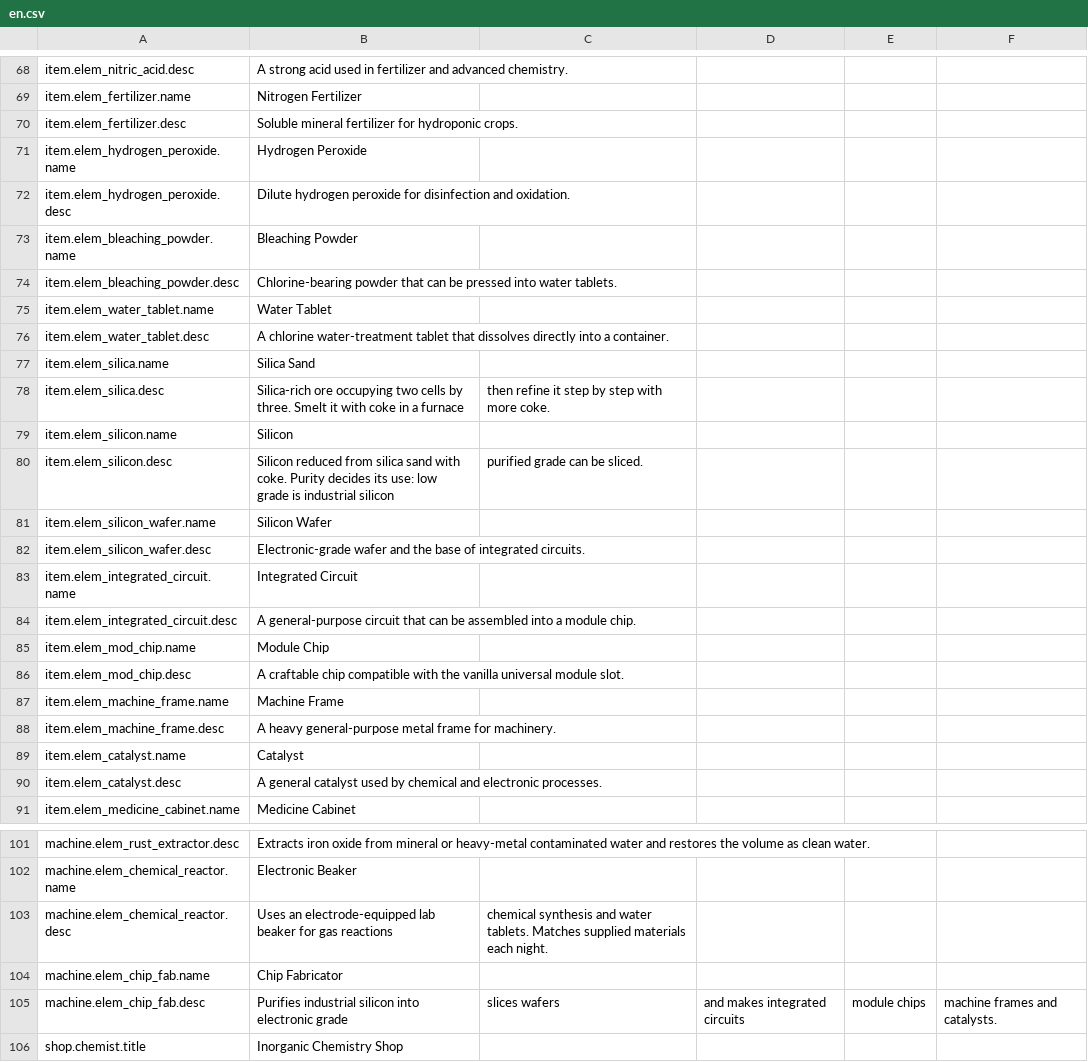
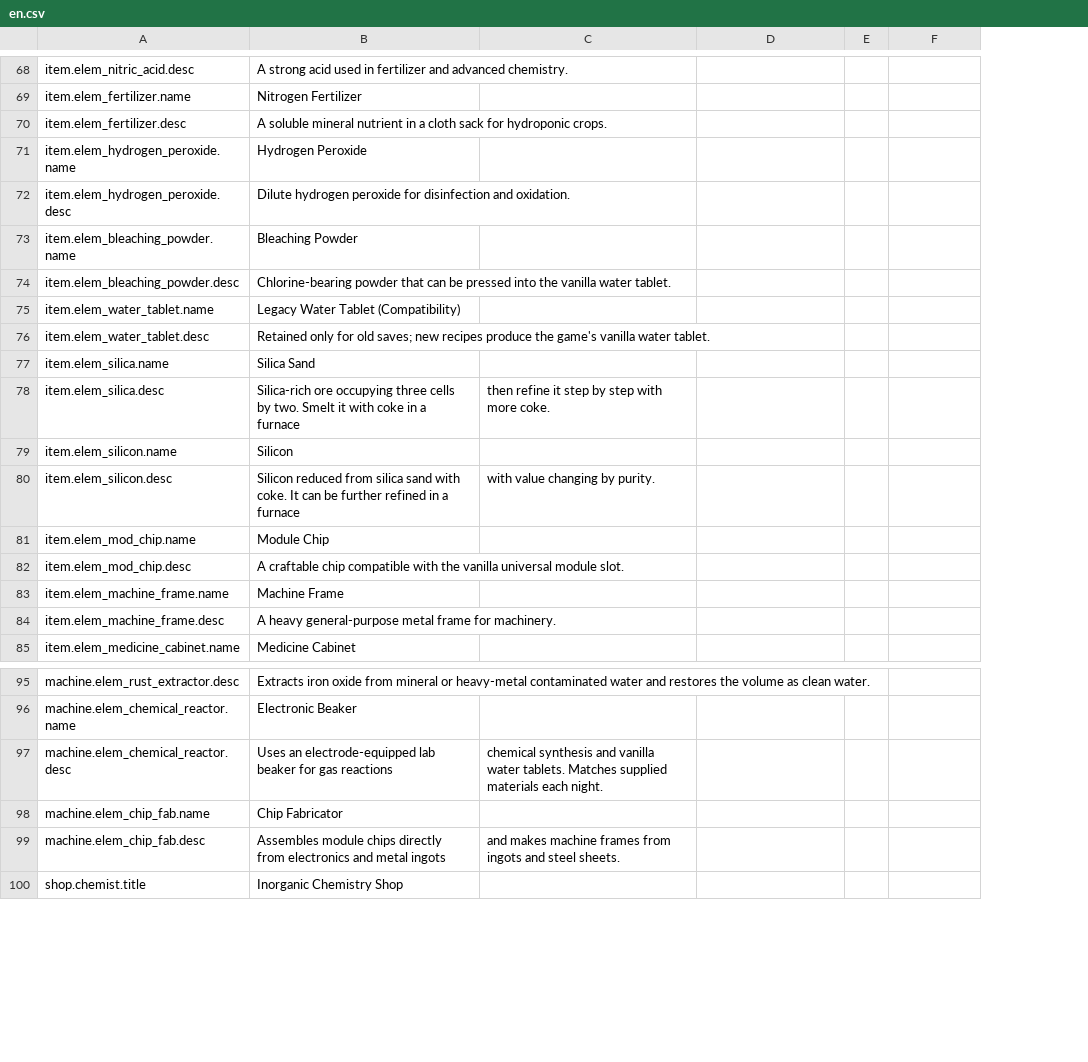
Before and after one commit to Nwflower/inorganic-chemistry, a CSV file: Localization/en.csv, drawn as a sheet; only a part is shown, gaps mark what is left out; removed rows and columns are numbered as before the commit, all else as after; the diff covers the shown part only; the diff names each change by its address in the sheet, - before the commit and + after, or states it on an @@ line.

Commit message:
feat: align chemistry workflows with vanilla content

```diff
--- a/Localization/en.csv
+++ b/Localization/en.csv
+column E, empty
-column F, row 105: machine frames and catalysts.
-B70: Soluble mineral fertilizer for hydroponic…
+B70: A soluble mineral nutrient in a cloth sack for hydroponic…
-B74: …pressed into water tablets.
+B74: …pressed into the vanilla water tablet.
-B75: Water Tablet
+B75: Legacy Water Tablet (Compatibility)
-B76: A chlorine water-treatment tablet that dissolves directly into a container.
+B76: Retained only for old saves; new recipes produce the game's vanilla water tablet.
-B78: …ore occupying two cells by three. Smelt it…
+B78: …ore occupying three cells by two. Smelt it…
-B80: …with coke. Purity decides its use: low grade is industrial silicon
+B80: …with coke. It can be further refined in a furnace
-C80: purified grade can be sliced.
+C80: with value changing by purity.
-row 81: item.elem_silicon_wafer.name | Silicon Wafer
-row 82: item.elem_silicon_wafer.desc | Electronic-grade wafer and the base of integrated circuits.
-row 83: item.elem_integrated_circuit.name | Integrated Circuit
-row 84: item.elem_integrated_circuit.desc | A general-purpose circuit that can be assembled into a module chip.
-row 89: item.elem_catalyst.name | Catalyst
-row 90: item.elem_catalyst.desc | A general catalyst used by chemical and electronic processes.
-C97: …synthesis and water tablets.…
+C97: …synthesis and vanilla water tablets.…
-B99: Purifies industrial silicon into electronic grade
+B99: Assembles module chips directly from electronics and metal ingots
-C99: slices wafers
+C99: and makes machine frames from ingots and steel sheets.
-D99: and makes integrated circuits
+D99: (empty)
-F99: module chips
+F99: (empty)
```
Also changed, not shown: 3 removed rows and 8 edited cells elsewhere in this file, Localization/zh.csv, 27 other files.
